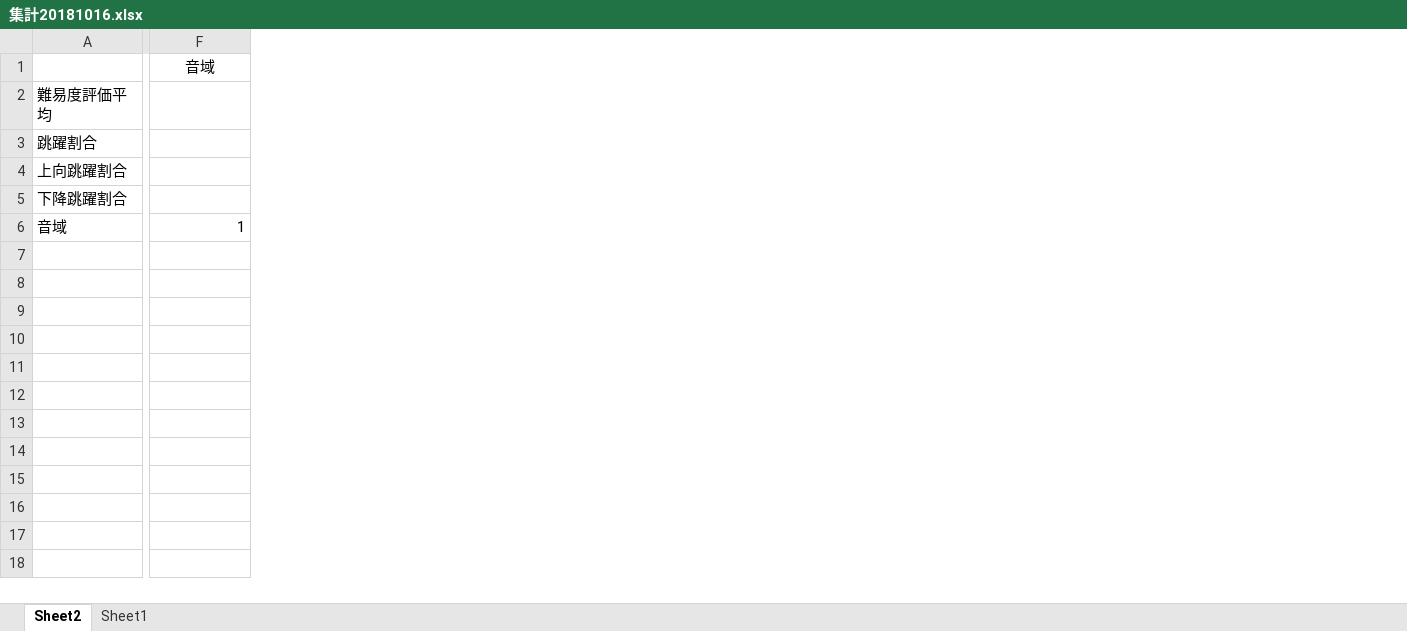
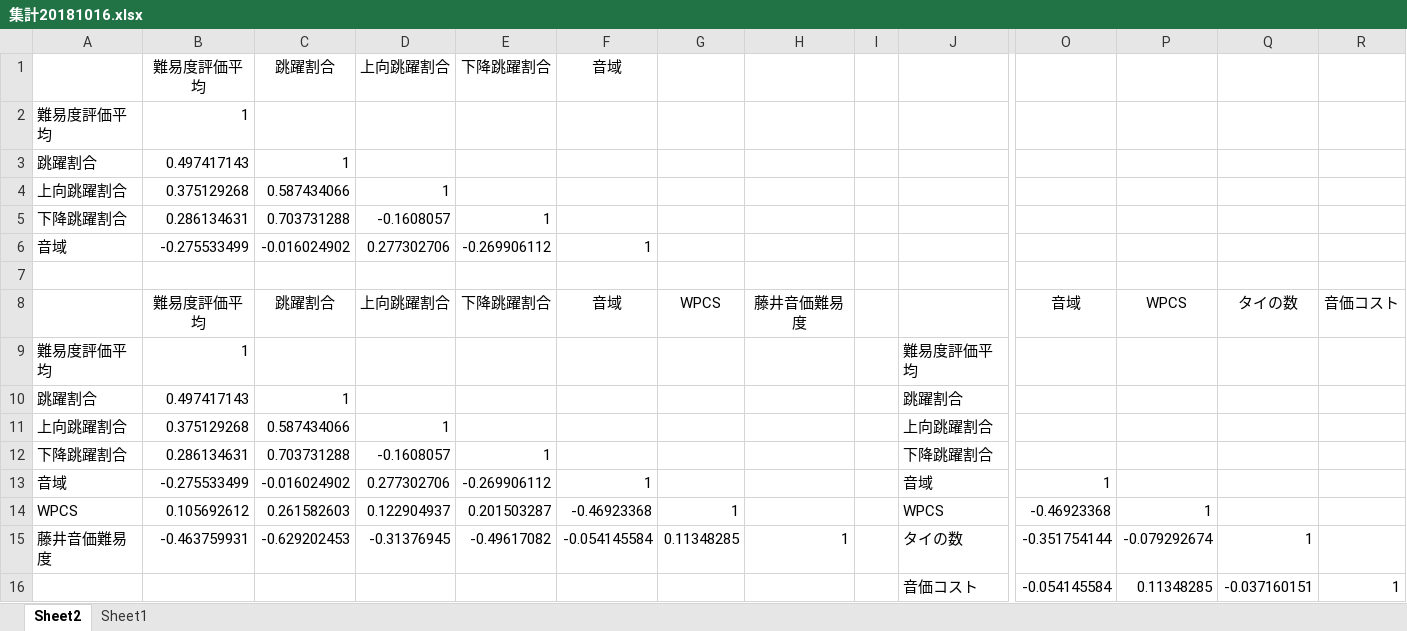
Before and after one commit to LifeEshiniki/sotsuken, an Excel workbook: 集計20181016.xlsx, sheet Sheet2, drawn as a sheet; only a part is shown, gaps mark what is left out; values as stored, in another font and other column widths than the file's, no borders; rows hold the shown columns only; the diff names each change by its address in the sheet, - before the commit and + after, or states it on an @@ line.

```diff
--- a/集計20181016.xlsx (sheet Sheet2)
+++ b/集計20181016.xlsx (sheet Sheet2)
+column A, rows 9-13: 難易度評価平均 | 跳躍割合 | 上向跳躍割合 | 下降跳躍割合 | 音域
+column B, rows 8-13: 難易度評価平均 | 1 | 0.497417143 | 0.375129268 | 0.286134631 | -0.275533499
+column C, rows 8-13: 跳躍割合 |  | 1 | 0.587434066 | 0.703731288 | -0.016024902
+column D, rows 8-13: 上向跳躍割合 |  |  | 1 | -0.1608057 | 0.277302706
+column E, rows 8-13: 下降跳躍割合 |  |  |  | 1 | -0.269906112
+column F, rows 8-13: 音域 |  |  |  |  | 1
+column G, row 8: WPCS
+column H, row 8: 藤井音価難易度
+column I, empty
+column P, row 8: WPCS
+column Q, row 8: タイの数
+column R, row 8: 音価コスト
+row 1:  | 難易度評価平均 | 跳躍割合 | 上向跳躍割合 | 下降跳躍割合 | 音域
+row 2: 難易度評価平均 | 1
+row 3: 跳躍割合 | 0.497417143 | 1
+row 4: 上向跳躍割合 | 0.375129268 | 0.587434066 | 1
+row 5: 下降跳躍割合 | 0.286134631 | 0.703731288 | -0.1608057 | 1
+row 6: 音域 | -0.275533499 | -0.016024902 | 0.277302706 | -0.269906112 | 1
+row 7: (empty)
+row 14: WPCS | 0.105692612 | 0.261582603 | 0.122904937 | 0.201503287 | -0.46923368 | 1 |  |  | WPCS | -0.46923368 | 1
+row 15: 藤井音価難易度 | -0.463759931 | -0.629202453 | -0.31376945 | -0.49617082 | -0.054145584 | 0.11348285 | 1 |  | タイの数 | -0.351754144 | -0.079292674 | 1
+row 16:  |  |  |  |  |  |  |  |  | 音価コスト | -0.054145584 | 0.11348285 | -0.037160151 | 1
```
Also changed, not shown: sheet Sheet1, charts or pictures, 2 other files.
